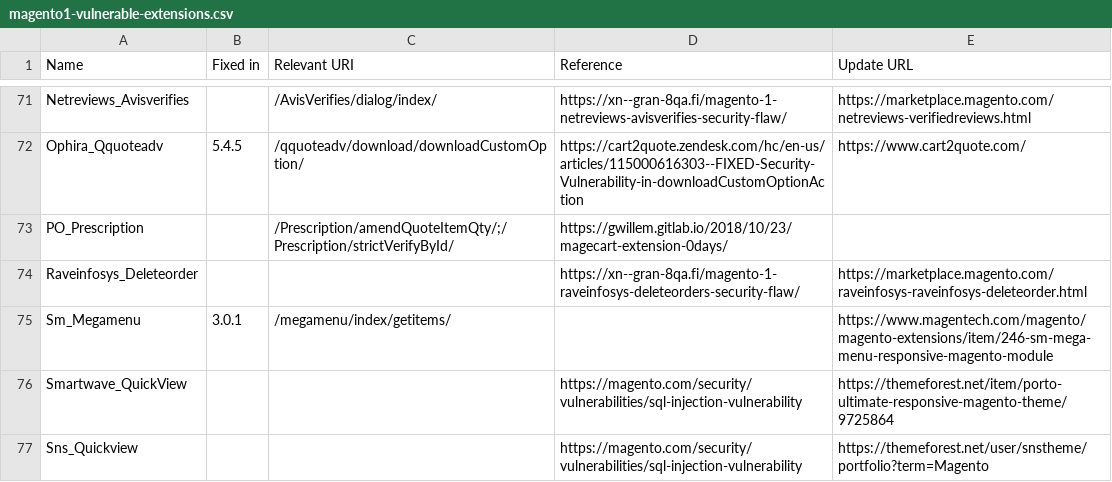
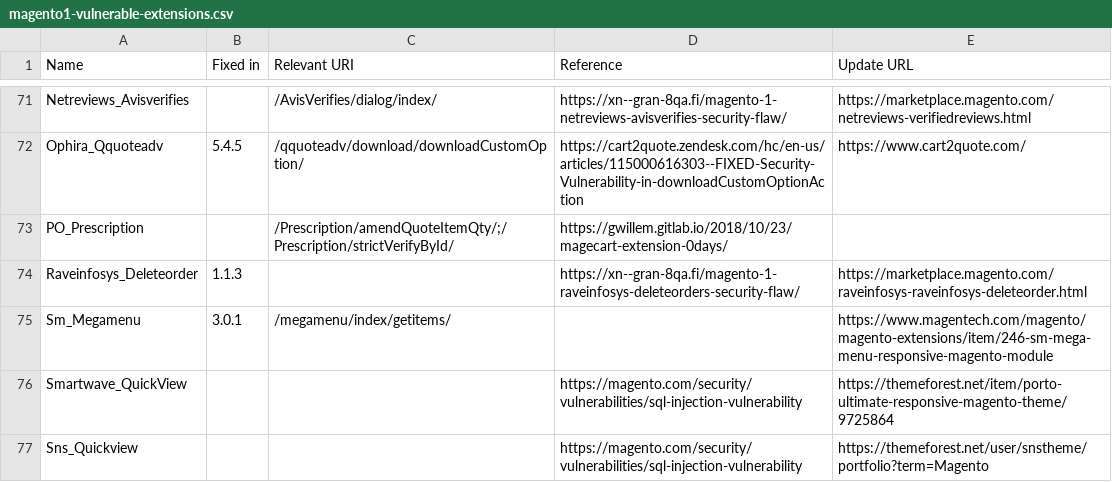
Before and after one commit to sansecio/magevulndb, a CSV file: magento1-vulnerable-extensions.csv, drawn as a sheet; only a part is shown, gaps mark what is left out.

Commit message:
Raveinfosys_Deleteorder got fixed in 1.1.3
Please see https://marketplace.magento.com/raveinfosys-raveinfosys-deleteorder.html#product.info.details.release_notes

```diff
--- a/magento1-vulnerable-extensions.csv
+++ b/magento1-vulnerable-extensions.csv
@@ -73,3 +73,3 @@ Ophira_Qquoteadv,5.4.5,/qquoteadv/download/downloadCustomOption/,https://cart2qu
 PO_Prescription,,/Prescription/amendQuoteItemQty/;/Prescription/strictVerifyById/,https://gwillem.gitlab.io/2018/10/23/magecart-extension-0days/,
-Raveinfosys_Deleteorder,,,https://xn--gran-8qa.fi/magento-1-raveinfosys-deleteorders-security-flaw/,https://marketplace.magento.com/raveinfosys-raveinfosys-deleteorder.html
+Raveinfosys_Deleteorder,1.1.3,,https://xn--gran-8qa.fi/magento-1-raveinfosys-deleteorders-security-flaw/,https://marketplace.magento.com/raveinfosys-raveinfosys-deleteorder.html
 Sm_Megamenu,3.0.1,/megamenu/index/getitems/,,https://www.magentech.com/magento/magento-extensions/item/246-sm-mega-menu-responsive-magento-module
```
